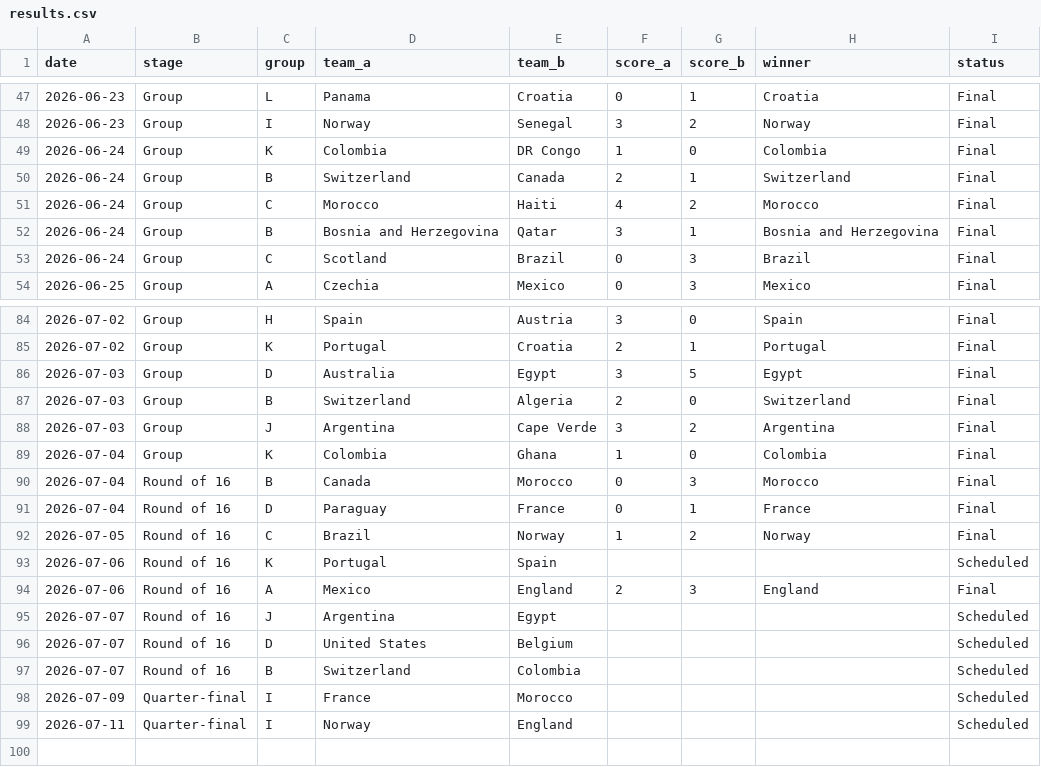
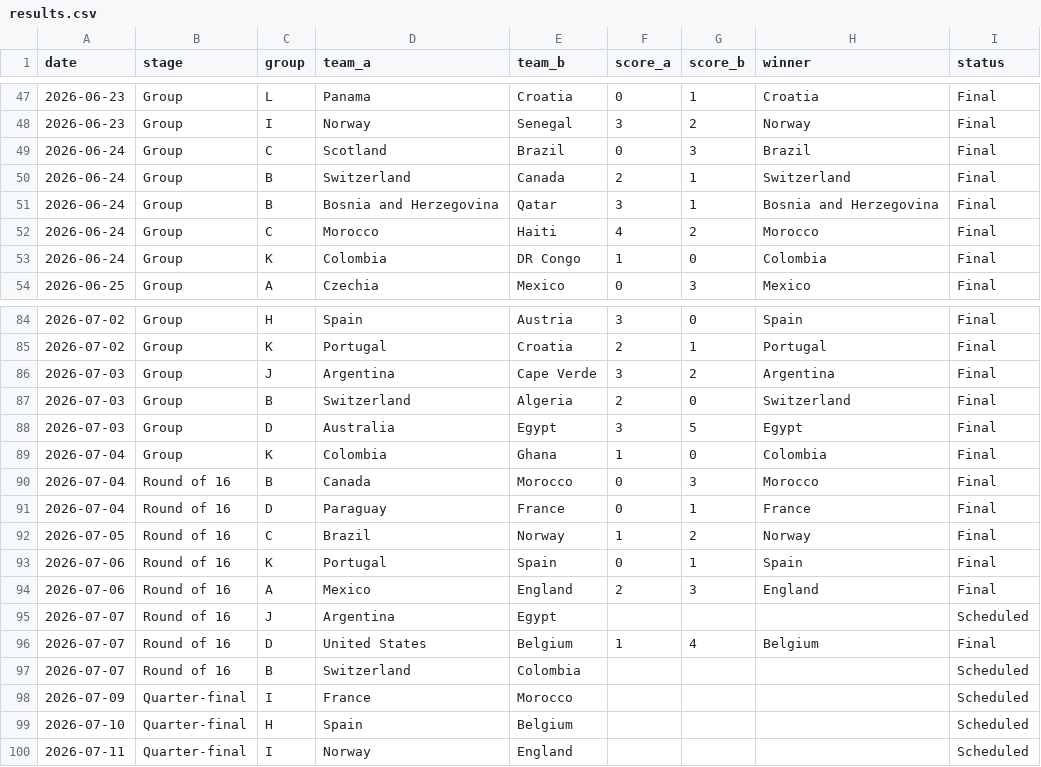
Before and after one commit to basillatif/world-cup-ai-simulator, a CSV file: data/sample/results.csv, drawn as a sheet; only a part is shown, gaps mark what is left out; the diff covers the shown part only.

```diff
--- a/data/sample/results.csv
+++ b/data/sample/results.csv
@@ -48,7 +48,7 @@ date,stage,group,team_a,team_b,score_a,score_b,winner,status
 2026-06-23,Group,I,Norway,Senegal,3,2,Norway,Final
+2026-06-24,Group,C,Scotland,Brazil,0,3,Brazil,Final
+2026-06-24,Group,B,Switzerland,Canada,2,1,Switzerland,Final
+2026-06-24,Group,B,Bosnia and Herzegovina,Qatar,3,1,Bosnia and Herzegovina,Final
+2026-06-24,Group,C,Morocco,Haiti,4,2,Morocco,Final
 2026-06-24,Group,K,Colombia,DR Congo,1,0,Colombia,Final
-2026-06-24,Group,B,Switzerland,Canada,2,1,Switzerland,Final
-2026-06-24,Group,C,Morocco,Haiti,4,2,Morocco,Final
-2026-06-24,Group,B,Bosnia and Herzegovina,Qatar,3,1,Bosnia and Herzegovina,Final
-2026-06-24,Group,C,Scotland,Brazil,0,3,Brazil,Final
 2026-06-25,Group,A,Czechia,Mexico,0,3,Mexico,Final
@@ -85,5 +85,5 @@ date,stage,group,team_a,team_b,score_a,score_b,winner,status
 2026-07-02,Group,K,Portugal,Croatia,2,1,Portugal,Final
+2026-07-03,Group,J,Argentina,Cape Verde,3,2,Argentina,Final
+2026-07-03,Group,B,Switzerland,Algeria,2,0,Switzerland,Final
 2026-07-03,Group,D,Australia,Egypt,3,5,Egypt,Final
-2026-07-03,Group,B,Switzerland,Algeria,2,0,Switzerland,Final
-2026-07-03,Group,J,Argentina,Cape Verde,3,2,Argentina,Final
 2026-07-04,Group,K,Colombia,Ghana,1,0,Colombia,Final
@@ -92,8 +92,9 @@ date,stage,group,team_a,team_b,score_a,score_b,winner,status
 2026-07-05,Round of 16,C,Brazil,Norway,1,2,Norway,Final
-2026-07-06,Round of 16,K,Portugal,Spain,,,,Scheduled
+2026-07-06,Round of 16,K,Portugal,Spain,0,1,Spain,Final
 2026-07-06,Round of 16,A,Mexico,England,2,3,England,Final
 2026-07-07,Round of 16,J,Argentina,Egypt,,,,Scheduled
-2026-07-07,Round of 16,D,United States,Belgium,,,,Scheduled
+2026-07-07,Round of 16,D,United States,Belgium,1,4,Belgium,Final
 2026-07-07,Round of 16,B,Switzerland,Colombia,,,,Scheduled
 2026-07-09,Quarter-final,I,France,Morocco,,,,Scheduled
+2026-07-10,Quarter-final,H,Spain,Belgium,,,,Scheduled
 2026-07-11,Quarter-final,I,Norway,England,,,,Scheduled
```
Also changed, not shown: 12 moved rows elsewhere in this file.
